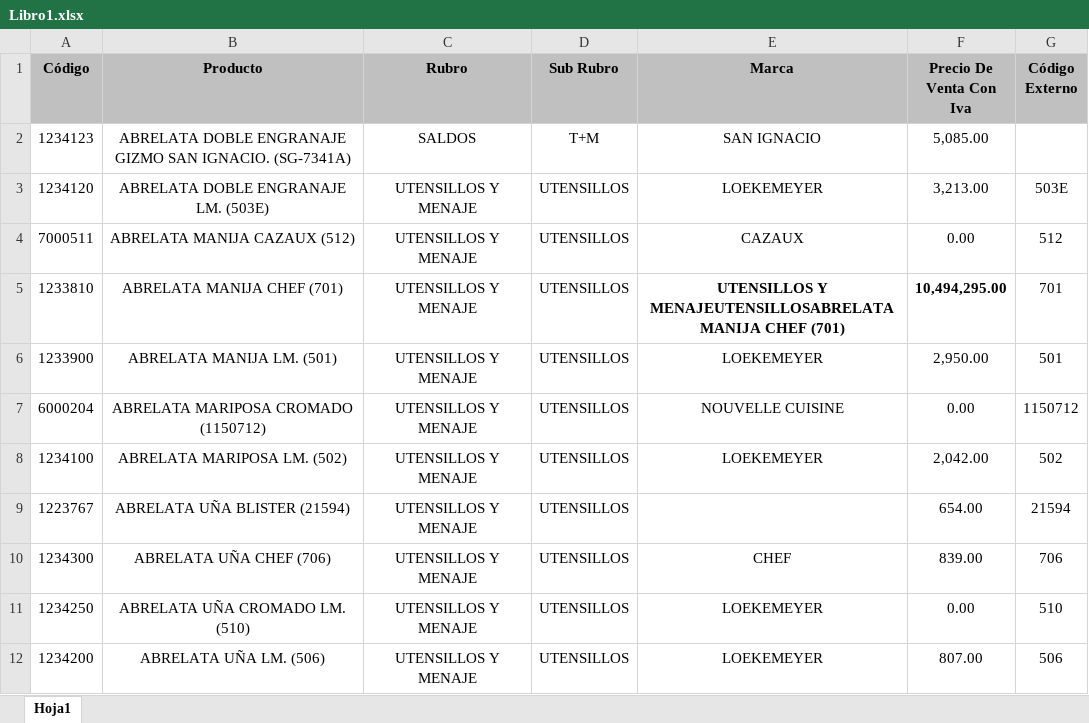
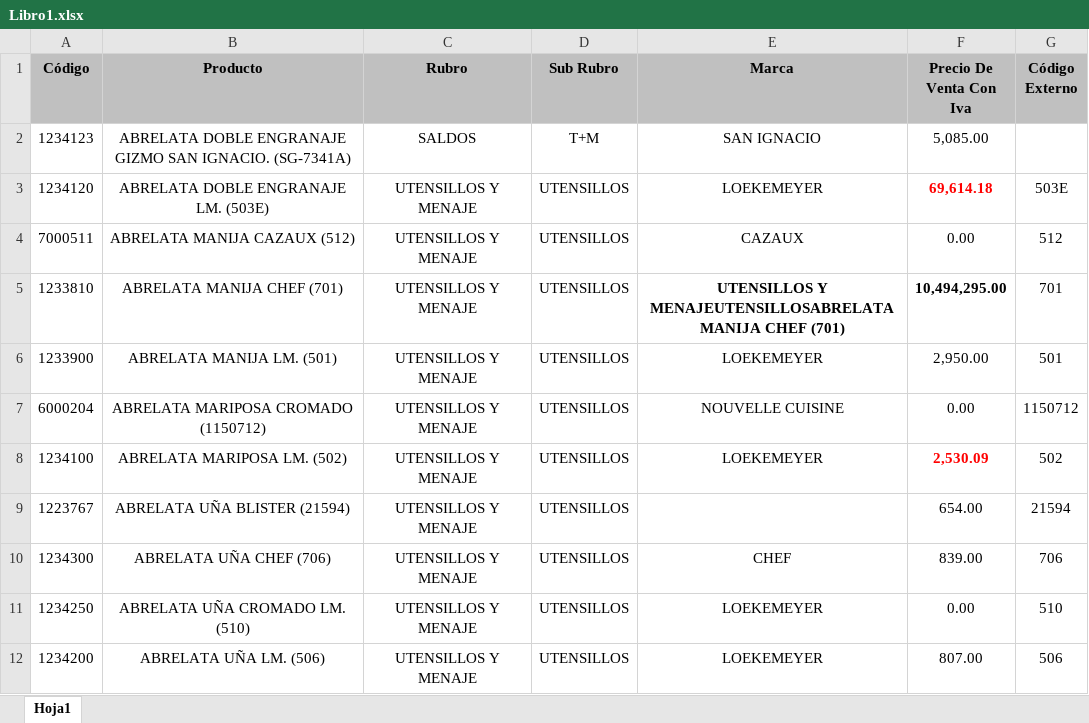
Before and after one commit to Leo-Virgolini/excel-pdf, an Excel workbook: catalogo/Libro1.xlsx, sheet Hoja1, drawn as a sheet; only a part is shown; values as stored, in another font and other column widths than the file's, no borders; the diff names each change by its address in the sheet, - before the commit and + after, or states it on an @@ line.

```diff
--- a/catalogo/Libro1.xlsx (sheet Hoja1)
+++ b/catalogo/Libro1.xlsx (sheet Hoja1)
-F3 (Precio De Venta Con Iva): 3,213.00
+F3 (Precio De Venta Con Iva): 69,614.18
@@ F3 bold: off → on, text colour: black → #FF0000 @@
-F8 (Precio De Venta Con Iva): 2,042.00
+F8 (Precio De Venta Con Iva): 2,530.09
@@ F8 bold: off → on, text colour: black → #FF0000 @@
```
Also changed, not shown: catalogo/Lista.xlsx, 7 other files.
